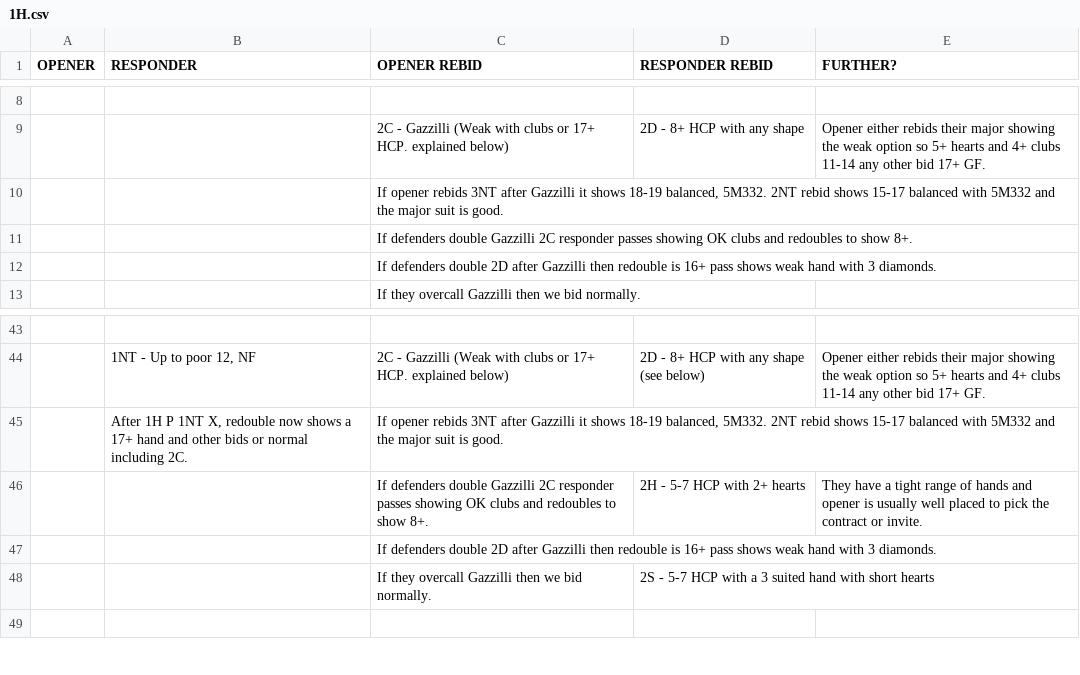
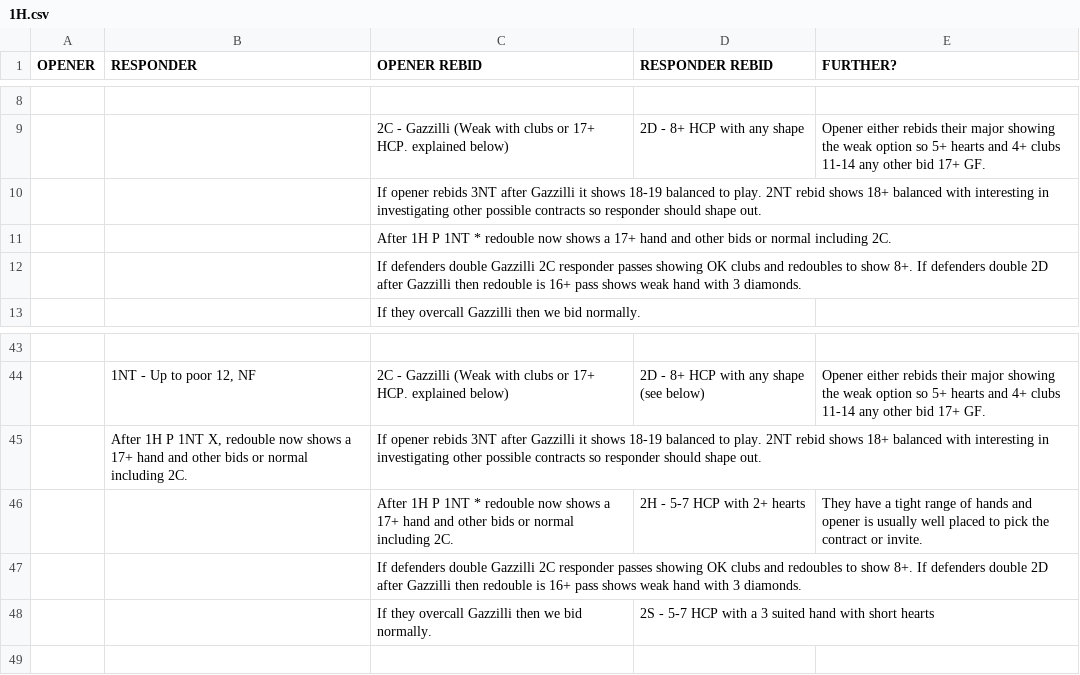
Before and after one commit to thehoglet/pm-sys, a CSV file: csv/1H.csv, drawn as a sheet; only a part is shown, gaps mark what is left out; the diff names each change by its address in the sheet, - before the commit and + after, or states it on an @@ line.

```diff
--- a/csv/1H.csv
+++ b/csv/1H.csv
-C10 (OPENER REBID): …shows 18-19 balanced, 5M332. 2NT rebid shows 15-17 balanced with 5M332 and the major suit is good.
+C10 (OPENER REBID): …shows 18-19 balanced to play. 2NT rebid shows 18+ balanced with interesting in investigating other possible contracts so responder should shape out.
-C11 (OPENER REBID): If defenders double Gazzilli 2C responder passes showing OK clubs and redoubles to show 8+.
+C11 (OPENER REBID): After 1H P 1NT * redouble now shows a 17+ hand and other bids or normal including 2C.
-C12 (OPENER REBID): …defenders double 2D after…
+C12 (OPENER REBID): …defenders double Gazzilli 2C responder passes showing OK clubs and redoubles to show 8+. If defenders double 2D after…
-C45 (OPENER REBID): …shows 18-19 balanced, 5M332. 2NT rebid shows 15-17 balanced with 5M332 and the major suit is good.
+C45 (OPENER REBID): …shows 18-19 balanced to play. 2NT rebid shows 18+ balanced with interesting in investigating other possible contracts so responder should shape out.
-C46 (OPENER REBID): If defenders double Gazzilli 2C responder passes showing OK clubs and redoubles to show 8+.
+C46 (OPENER REBID): After 1H P 1NT * redouble now shows a 17+ hand and other bids or normal including 2C.
-C47 (OPENER REBID): …defenders double 2D after…
+C47 (OPENER REBID): …defenders double Gazzilli 2C responder passes showing OK clubs and redoubles to show 8+. If defenders double 2D after…
```
Also changed, not shown: 3 other files.
